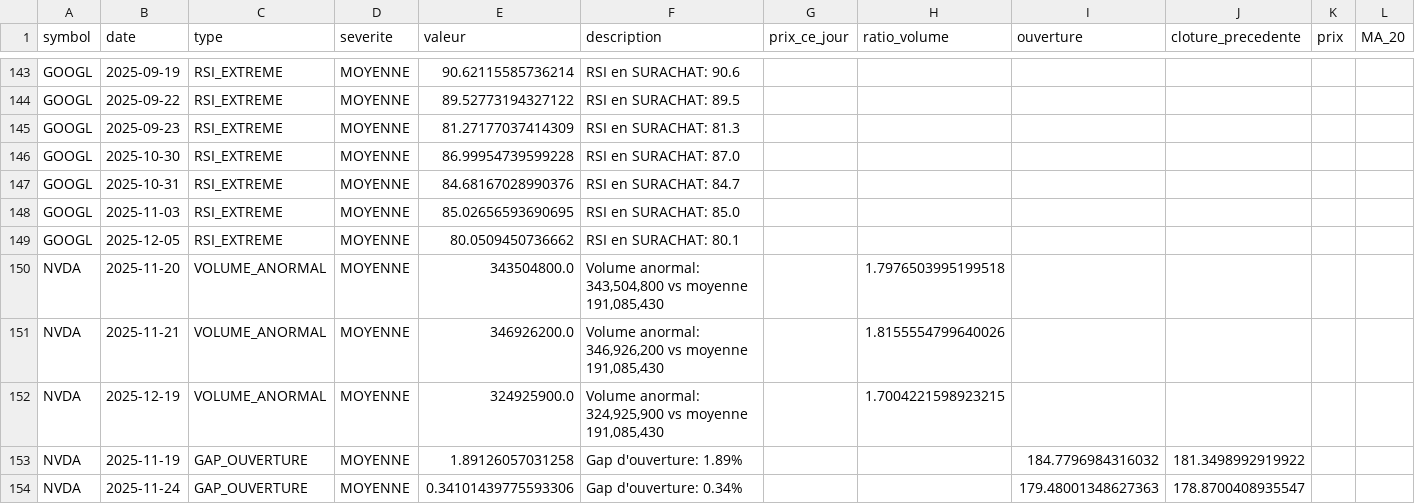
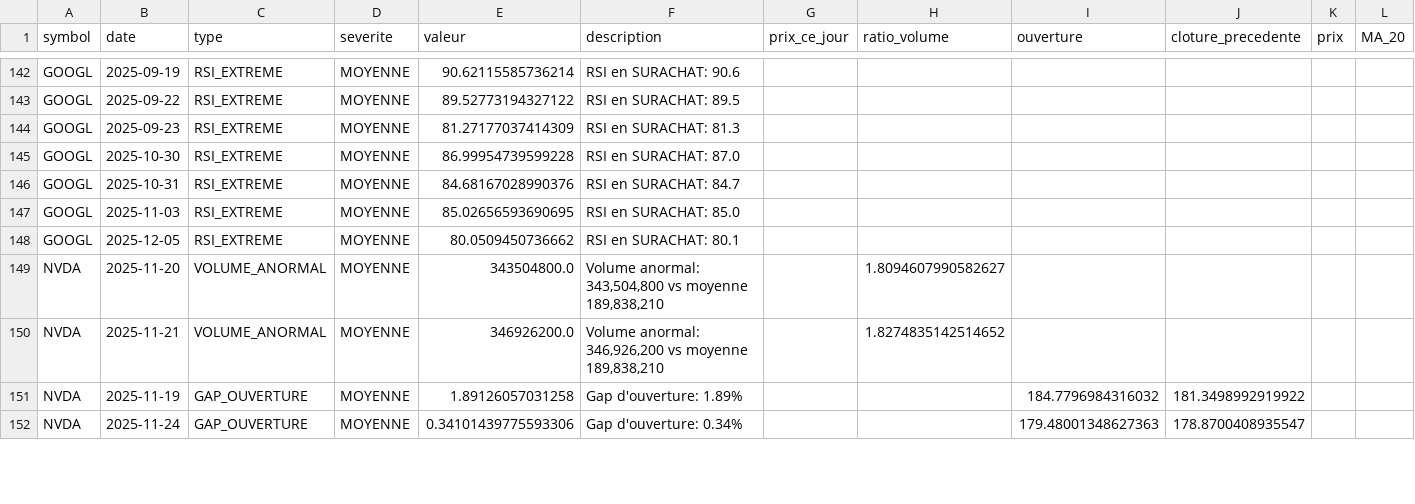
Before and after one commit to adam-hassen/stock-auto-update, a CSV file: data/ANOMALIES_DETECTEES.csv, drawn as a sheet; only a part is shown, gaps mark what is left out; removed rows and columns are numbered as before the commit, all else as after; rows hold the shown columns only; the diff covers the shown part only; the diff names each change by its address in the sheet, - before the commit and + after, or states it on an @@ line.

```diff
--- a/data/ANOMALIES_DETECTEES.csv
+++ b/data/ANOMALIES_DETECTEES.csv
-F149 (description): …vs moyenne 191,085,430
+F149 (description): …vs moyenne 189,838,210
-H149 (ratio_volume): 1.7976503995199518
+H149 (ratio_volume): 1.8094607990582627
-F150 (description): …vs moyenne 191,085,430
+F150 (description): …vs moyenne 189,838,210
-H150 (ratio_volume): 1.8155554799640026
+H150 (ratio_volume): 1.8274835142514652
-row 152: NVDA | 2025-12-19 | VOLUME_ANORMAL | MOYENNE | 324925900.0 | Volume anormal: 324,925,900 vs moyenne 191,085,430 |  | 1.7004221598923215
```
Also changed, not shown: 2 removed rows and 50 edited cells elsewhere in this file, data/AAPL.csv, data/BTC-USD.csv, 10 other files.
